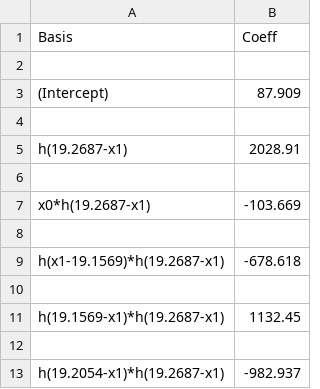
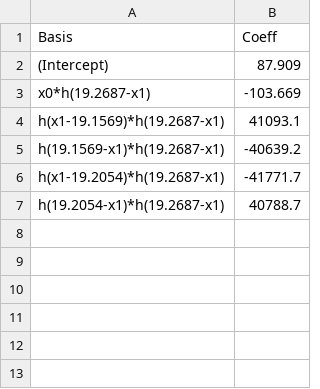
Before and after one commit to dimitris7892/KaklisPHD, a CSV file: model_10_.csv, drawn as a sheet.

```diff
--- a/model_10_.csv
+++ b/model_10_.csv
@@ -1,13 +1,7 @@
 Basis,Coeff
-
 (Intercept),87.909
-
-h(19.2687-x1),2028.91
-
 x0*h(19.2687-x1),-103.669
-
-h(x1-19.1569)*h(19.2687-x1),-678.618
-
-h(19.1569-x1)*h(19.2687-x1),1132.45
-
-h(19.2054-x1)*h(19.2687-x1),-982.937
+h(x1-19.1569)*h(19.2687-x1),41093.1
+h(19.1569-x1)*h(19.2687-x1),-40639.2
+h(x1-19.2054)*h(19.2687-x1),-41771.7
+h(19.2054-x1)*h(19.2687-x1),40788.7
```
Also changed, not shown: model_12_.csv, 37 other files.
